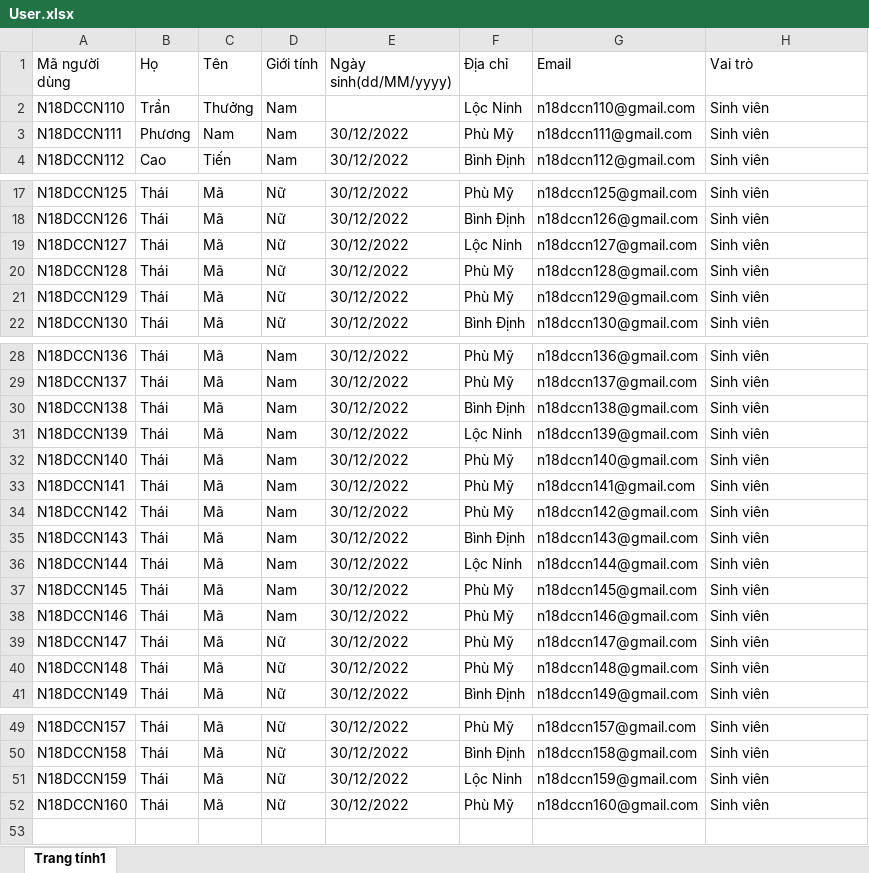
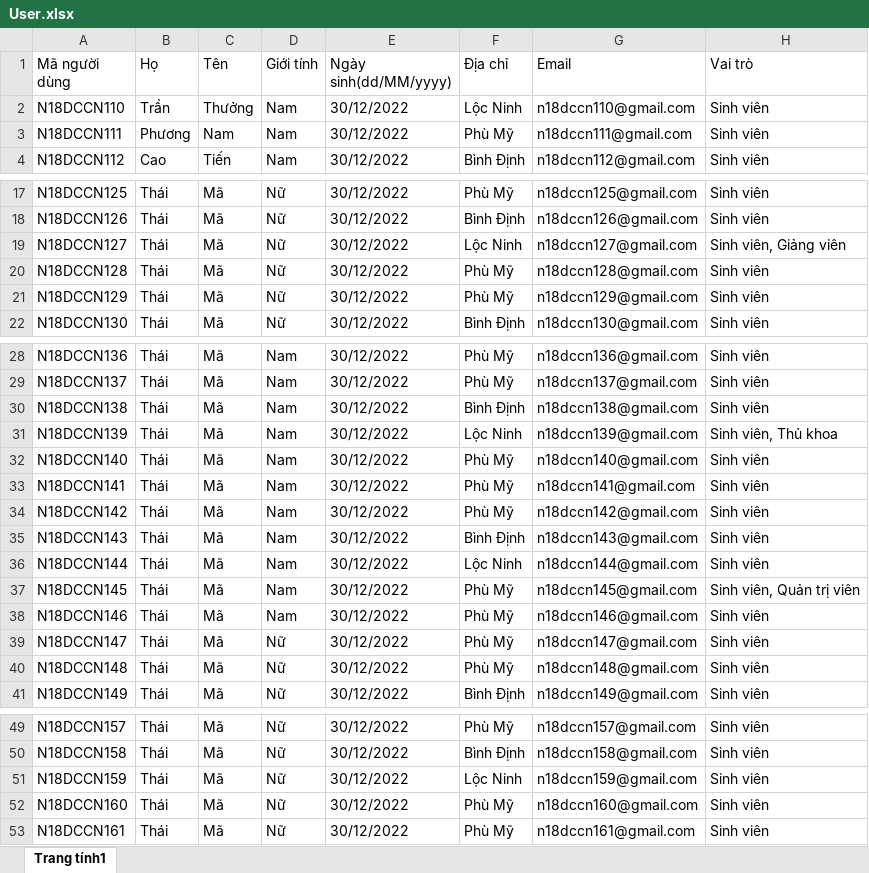
Before and after one commit to skqist225/DART_TTN, an Excel workbook: Backend/data/User.xlsx, sheet Trang tính1, drawn as a sheet; only a part is shown, gaps mark what is left out; values as stored, in another font and other column widths than the file's, no borders; the diff names each change by its address in the sheet, - before the commit and + after, or states it on an @@ line.

```diff
--- a/Backend/data/User.xlsx (sheet Trang tính1)
+++ b/Backend/data/User.xlsx (sheet Trang tính1)
-E2 (Ngày sinh(dd/MM/yyyy)): (empty)
+E2 (Ngày sinh(dd/MM/yyyy)): 30/12/2022
-H19 (Vai trò): Sinh viên
+H19 (Vai trò): Sinh viên, Giảng viên
-H31 (Vai trò): Sinh viên
+H31 (Vai trò): Sinh viên, Thủ khoa
-H37 (Vai trò): Sinh viên
+H37 (Vai trò): Sinh viên, Quản trị viên
+row 53: N18DCCN161 | Thái | Mã | Nữ | 30/12/2022 | Phù Mỹ | n18dccn161@gmail.com | Sinh viên
```
Also changed, not shown: 37 other files.
